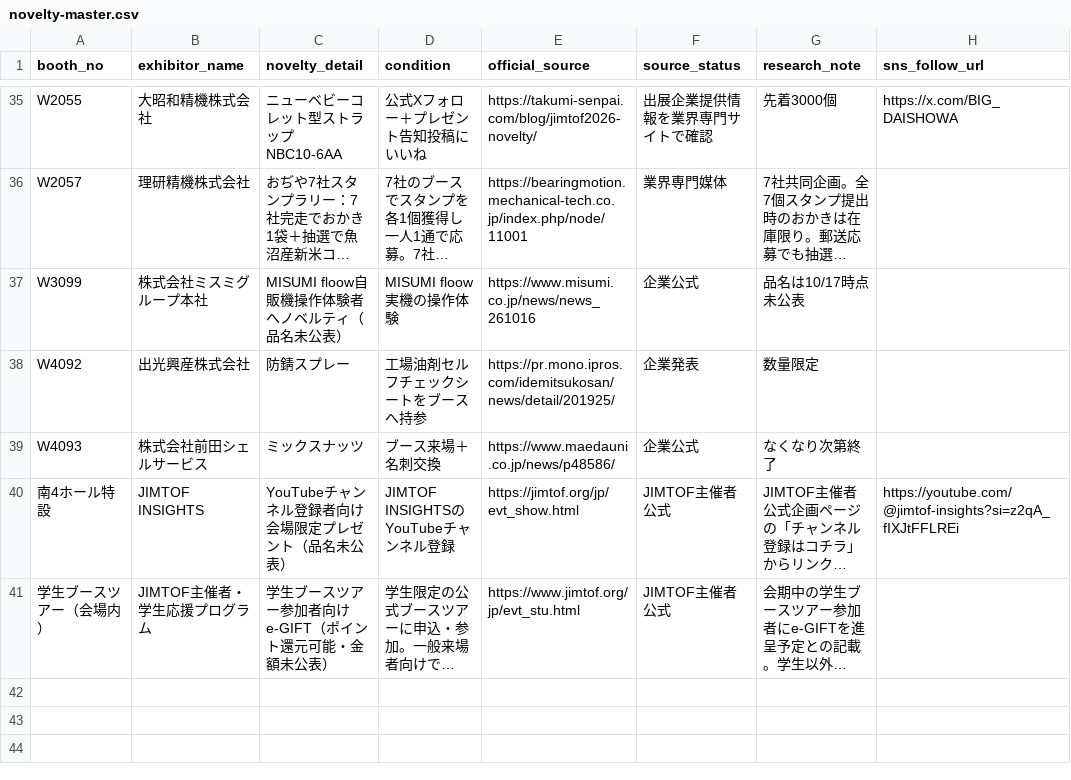
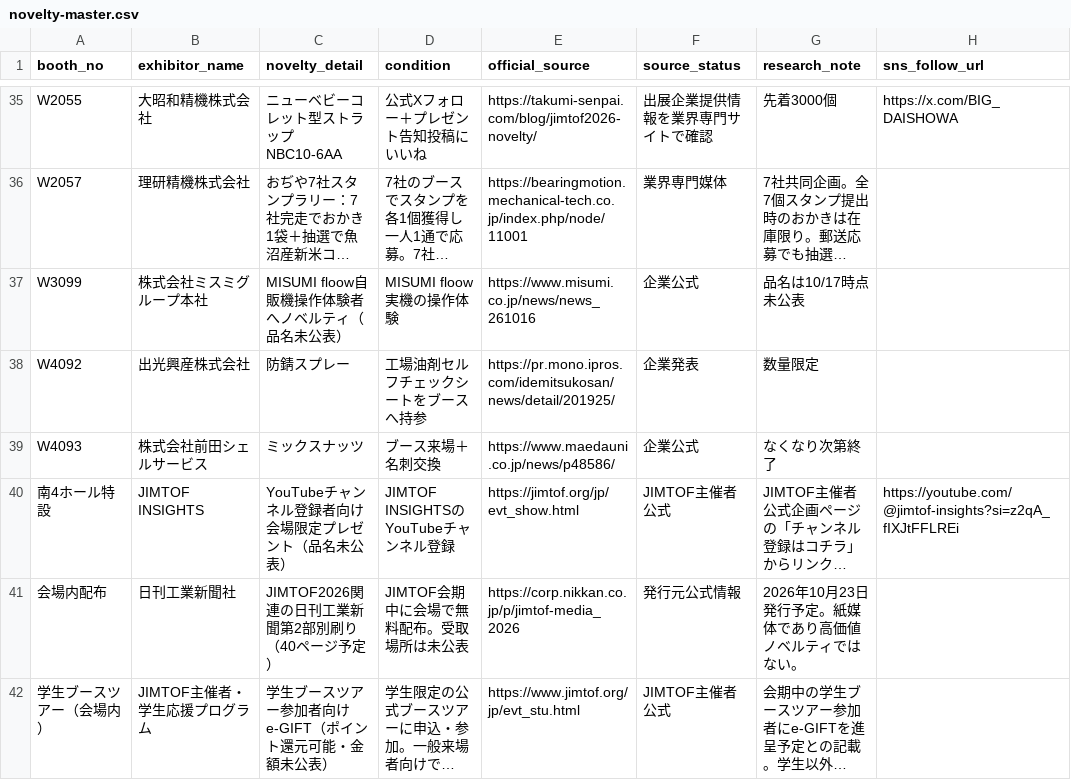
Before and after one commit to rensei11/01-event, a CSV file: research/jimtof2026/novelty-master.csv, drawn as a sheet; only a part is shown, gaps mark what is left out; long unchanged cells end in …; the diff names each change by its address in the sheet, - before the commit and + after, or states it on an @@ line.

Commit message:
Add confirmed free JIMTOF2026 special edition newspaper to novelty records

```diff
--- a/research/jimtof2026/novelty-master.csv
+++ b/research/jimtof2026/novelty-master.csv
+row 41: 会場内配布 | 日刊工業新聞社 | JIMTOF2026関連の日刊工業新聞第2部別刷り（40ページ予定） | JIMTOF会期中に会場で無料配布。受取場所は未公表 | https://corp.nikkan.co.jp/p/jimtof-media_2026 | 発行元公式情報 | 2026年10月23日発行予定。紙媒体であり高価値ノベルティではない。
```
